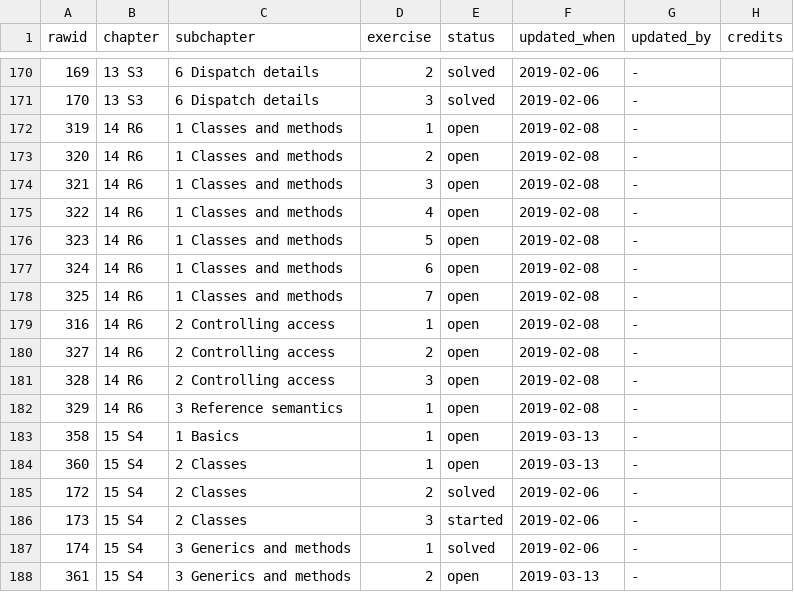
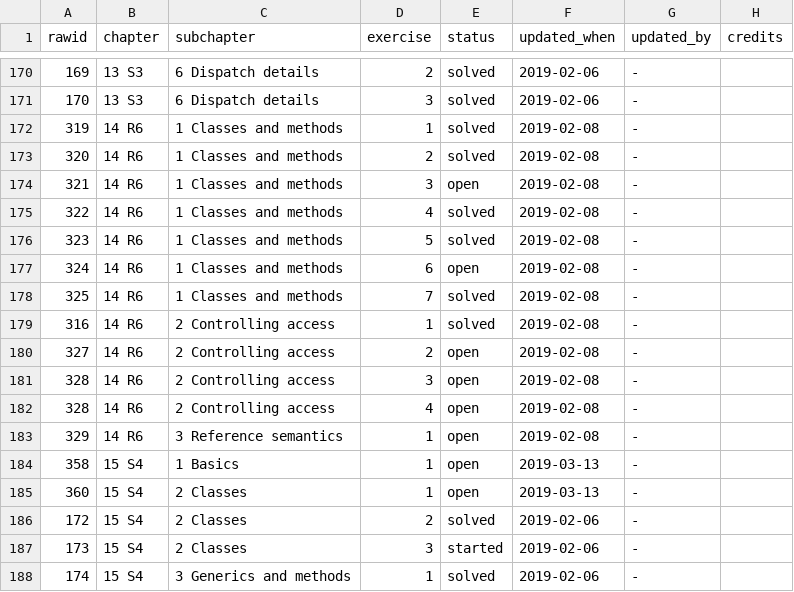
Before and after one commit to Tazinho/Advanced-R-Solutions, a CSV file: progress_data.csv, drawn as a sheet; only a part is shown, gaps mark what is left out; the shorter side is filled out with more unchanged rows.

Commit message:
#150 Sync R6 monitoring

```diff
--- a/progress_data.csv
+++ b/progress_data.csv
@@ -171,12 +171,13 @@
 170;"13 S3";"6 Dispatch details";3;"solved";"2019-02-06";"-";""
-319;"14 R6";"1 Classes and methods";1;"open";"2019-02-08";"-";""
-320;"14 R6";"1 Classes and methods";2;"open";"2019-02-08";"-";""
+319;"14 R6";"1 Classes and methods";1;"solved";"2019-02-08";"-";""
+320;"14 R6";"1 Classes and methods";2;"solved";"2019-02-08";"-";""
 321;"14 R6";"1 Classes and methods";3;"open";"2019-02-08";"-";""
-322;"14 R6";"1 Classes and methods";4;"open";"2019-02-08";"-";""
-323;"14 R6";"1 Classes and methods";5;"open";"2019-02-08";"-";""
+322;"14 R6";"1 Classes and methods";4;"solved";"2019-02-08";"-";""
+323;"14 R6";"1 Classes and methods";5;"solved";"2019-02-08";"-";""
 324;"14 R6";"1 Classes and methods";6;"open";"2019-02-08";"-";""
-325;"14 R6";"1 Classes and methods";7;"open";"2019-02-08";"-";""
-316;"14 R6";"2 Controlling access";1;"open";"2019-02-08";"-";""
+325;"14 R6";"1 Classes and methods";7;"solved";"2019-02-08";"-";""
+316;"14 R6";"2 Controlling access";1;"solved";"2019-02-08";"-";""
 327;"14 R6";"2 Controlling access";2;"open";"2019-02-08";"-";""
 328;"14 R6";"2 Controlling access";3;"open";"2019-02-08";"-";""
+328;"14 R6";"2 Controlling access";4;"open";"2019-02-08";"-";""
 329;"14 R6";"3 Reference semantics";1;"open";"2019-02-08";"-";""
```
